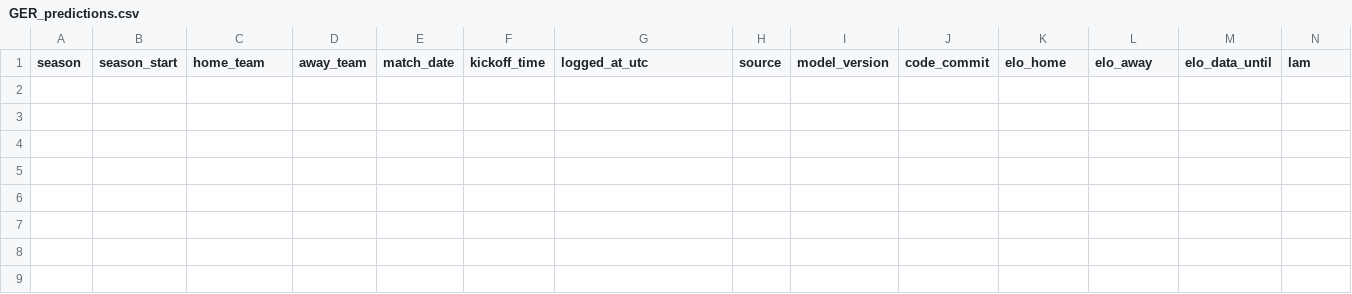
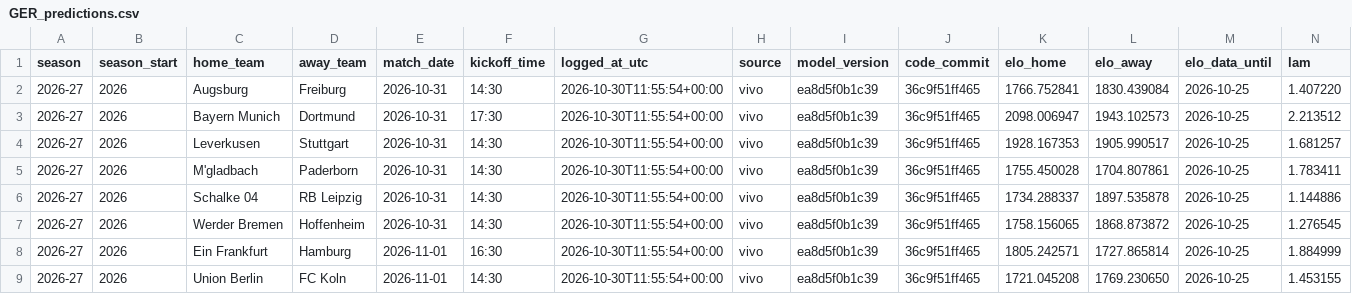
Before and after one commit to IgnacioGil23/futbol-predict, a CSV file: ledger/GER_predictions.csv, drawn as a sheet; only a part is shown; rows hold the shown columns only; the diff names each change by its address in the sheet, - before the commit and + after, or states it on an @@ line.

```diff
--- a/ledger/GER_predictions.csv
+++ b/ledger/GER_predictions.csv
+row 2: 2026-27 | 2026 | Augsburg | Freiburg | 2026-10-31 | 14:30 | 2026-10-30T11:55:54+00:00 | vivo | ea8d5f0b1c39 | 36c9f51ff465 | 1766.752841 | 1830.439084 | 2026-10-25 | 1.407220
+row 3: 2026-27 | 2026 | Bayern Munich | Dortmund | 2026-10-31 | 17:30 | 2026-10-30T11:55:54+00:00 | vivo | ea8d5f0b1c39 | 36c9f51ff465 | 2098.006947 | 1943.102573 | 2026-10-25 | 2.213512
+row 4: 2026-27 | 2026 | Leverkusen | Stuttgart | 2026-10-31 | 14:30 | 2026-10-30T11:55:54+00:00 | vivo | ea8d5f0b1c39 | 36c9f51ff465 | 1928.167353 | 1905.990517 | 2026-10-25 | 1.681257
+row 5: 2026-27 | 2026 | M'gladbach | Paderborn | 2026-10-31 | 14:30 | 2026-10-30T11:55:54+00:00 | vivo | ea8d5f0b1c39 | 36c9f51ff465 | 1755.450028 | 1704.807861 | 2026-10-25 | 1.783411
+row 6: 2026-27 | 2026 | Schalke 04 | RB Leipzig | 2026-10-31 | 14:30 | 2026-10-30T11:55:54+00:00 | vivo | ea8d5f0b1c39 | 36c9f51ff465 | 1734.288337 | 1897.535878 | 2026-10-25 | 1.144886
+row 7: 2026-27 | 2026 | Werder Bremen | Hoffenheim | 2026-10-31 | 14:30 | 2026-10-30T11:55:54+00:00 | vivo | ea8d5f0b1c39 | 36c9f51ff465 | 1758.156065 | 1868.873872 | 2026-10-25 | 1.276545
+row 8: 2026-27 | 2026 | Ein Frankfurt | Hamburg | 2026-11-01 | 16:30 | 2026-10-30T11:55:54+00:00 | vivo | ea8d5f0b1c39 | 36c9f51ff465 | 1805.242571 | 1727.865814 | 2026-10-25 | 1.884999
+row 9: 2026-27 | 2026 | Union Berlin | FC Koln | 2026-11-01 | 14:30 | 2026-10-30T11:55:54+00:00 | vivo | ea8d5f0b1c39 | 36c9f51ff465 | 1721.045208 | 1769.230650 | 2026-10-25 | 1.453155
```
Also changed, not shown: ledger/ESP_predictions.csv, ledger/FRA_predictions.csv, 6 other files.
